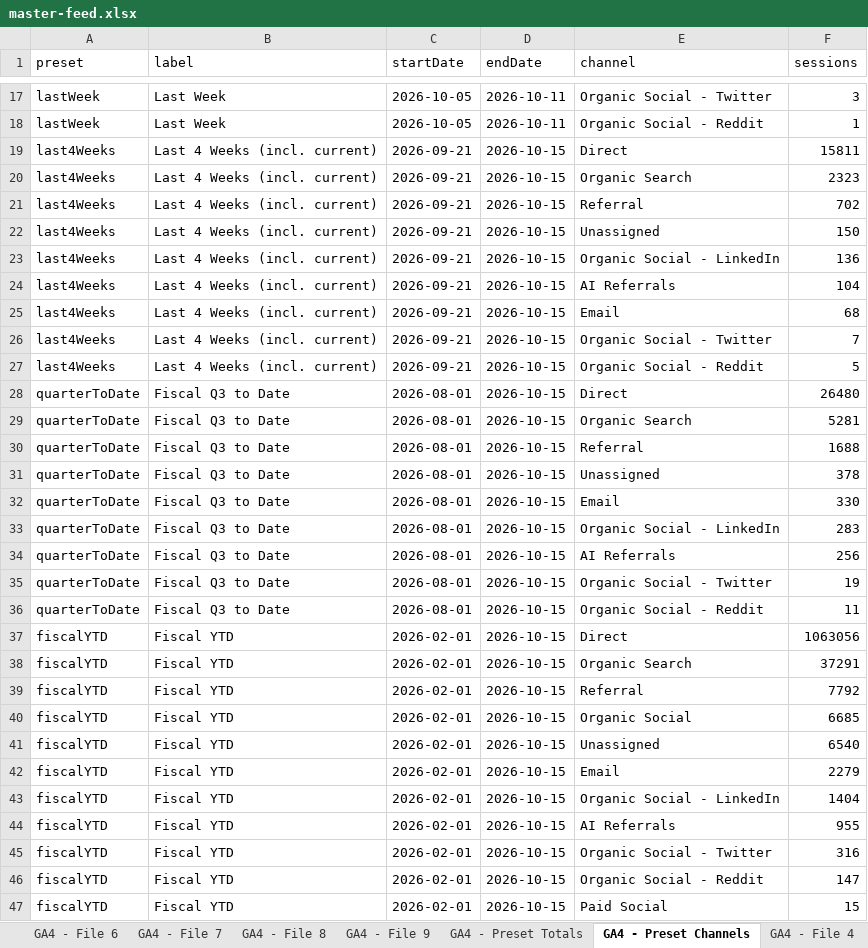
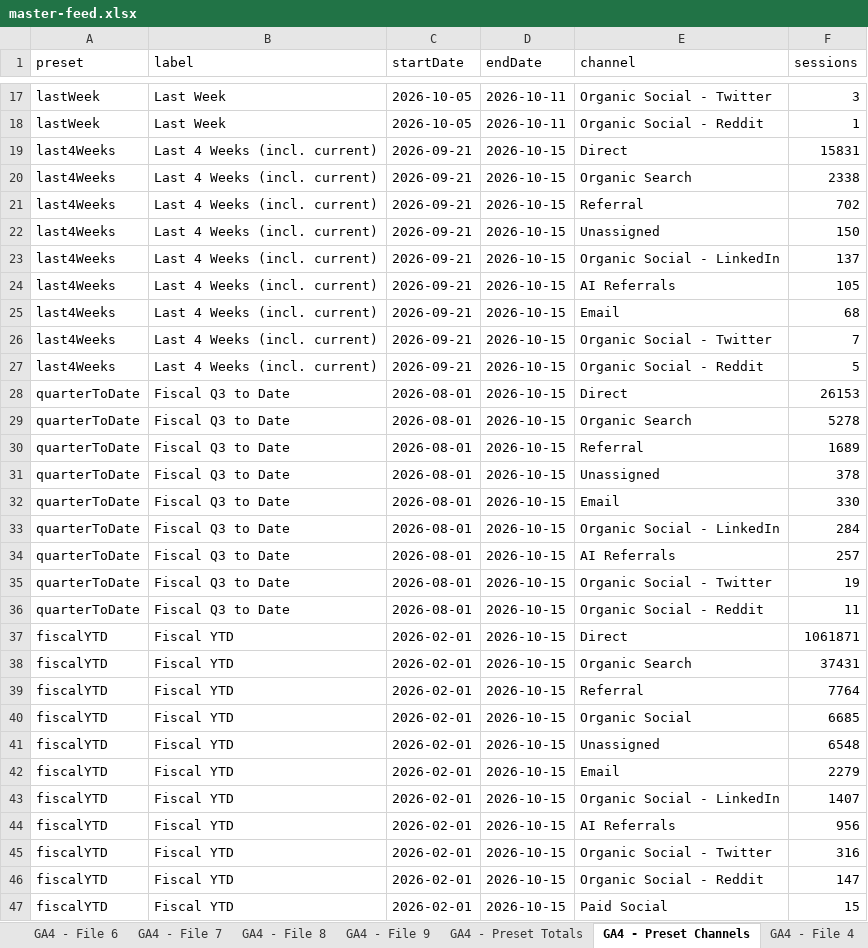
Before and after one commit to UncleAchoo/growth-dashboard, an Excel workbook: data/master-feed.xlsx, sheet GA4 - Preset Channels, drawn as a sheet; only a part is shown, gaps mark what is left out; values as stored, in another font and other column widths than the file's, no borders; charts and pictures not drawn; the diff covers the shown part only; the diff names each change by its address in the sheet, - before the commit and + after, or states it on an @@ line.

```diff
--- a/data/master-feed.xlsx (sheet GA4 - Preset Channels)
+++ b/data/master-feed.xlsx (sheet GA4 - Preset Channels)
-F19 (sessions): 15811
+F19 (sessions): 15831
-F20 (sessions): 2323
+F20 (sessions): 2338
-F23 (sessions): 136
+F23 (sessions): 137
-F24 (sessions): 104
+F24 (sessions): 105
-F28 (sessions): 26480
+F28 (sessions): 26153
-F29 (sessions): 5281
+F29 (sessions): 5278
-F30 (sessions): 1688
+F30 (sessions): 1689
-F33 (sessions): 283
+F33 (sessions): 284
-F34 (sessions): 256
+F34 (sessions): 257
-F37 (sessions): 1063056
+F37 (sessions): 1061871
-F38 (sessions): 37291
+F38 (sessions): 37431
-F39 (sessions): 7792
+F39 (sessions): 7764
-F41 (sessions): 6540
+F41 (sessions): 6548
-F43 (sessions): 1404
+F43 (sessions): 1407
-F44 (sessions): 955
+F44 (sessions): 956
```
Also changed, not shown: 4 edited cells elsewhere in this sheet, sheet GA4 - File 5, sheet GA4 - File 4, sheet GA4 - File 3, sheet GA4 - File 6, sheet GA4 - File 1, sheet GA4 - Preset Totals, 3 more sheets, 5 other files.
